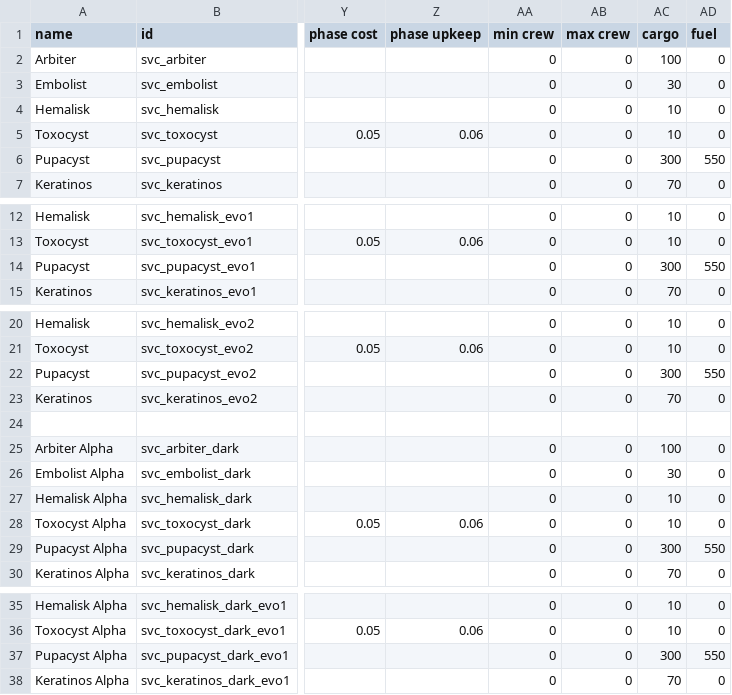
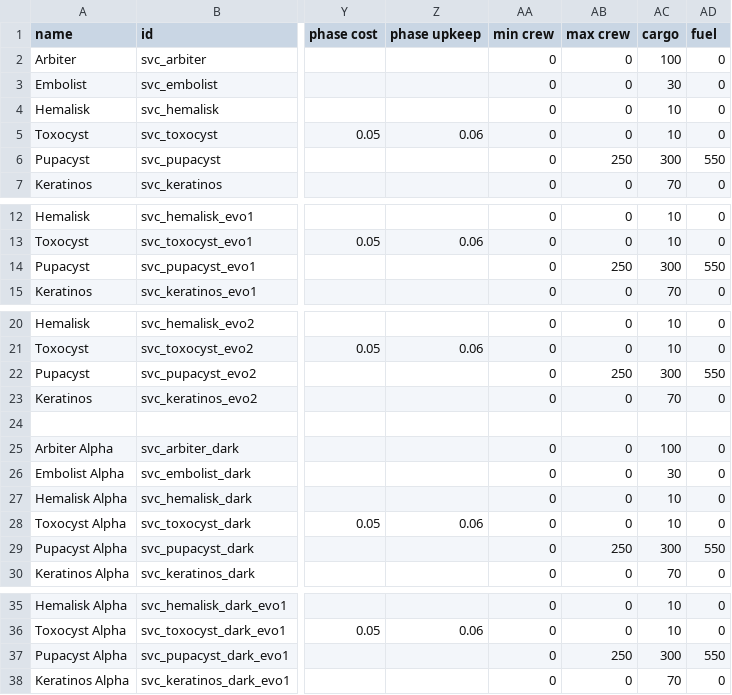
Before and after one commit to DesperatePeter/starsector-symbiotic-void-creatures, a CSV file: data/hulls/ship_data.csv, drawn as a sheet; only a part is shown, gaps mark what is left out; the diff covers the shown part only; the diff names each change by its address in the sheet, - before the commit and + after, or states it on an @@ line.

```diff
--- a/data/hulls/ship_data.csv
+++ b/data/hulls/ship_data.csv
-AB6 (max crew): 0
+AB6 (max crew): 250
-AB14 (max crew): 0
+AB14 (max crew): 250
-AB22 (max crew): 0
+AB22 (max crew): 250
-AB29 (max crew): 0
+AB29 (max crew): 250
-AB37 (max crew): 0
+AB37 (max crew): 250
```
Also changed, not shown: 1 edited cell elsewhere in this file, data/campaign/market_conditions.csv, data/campaign/special_items.csv, 10 other files.
